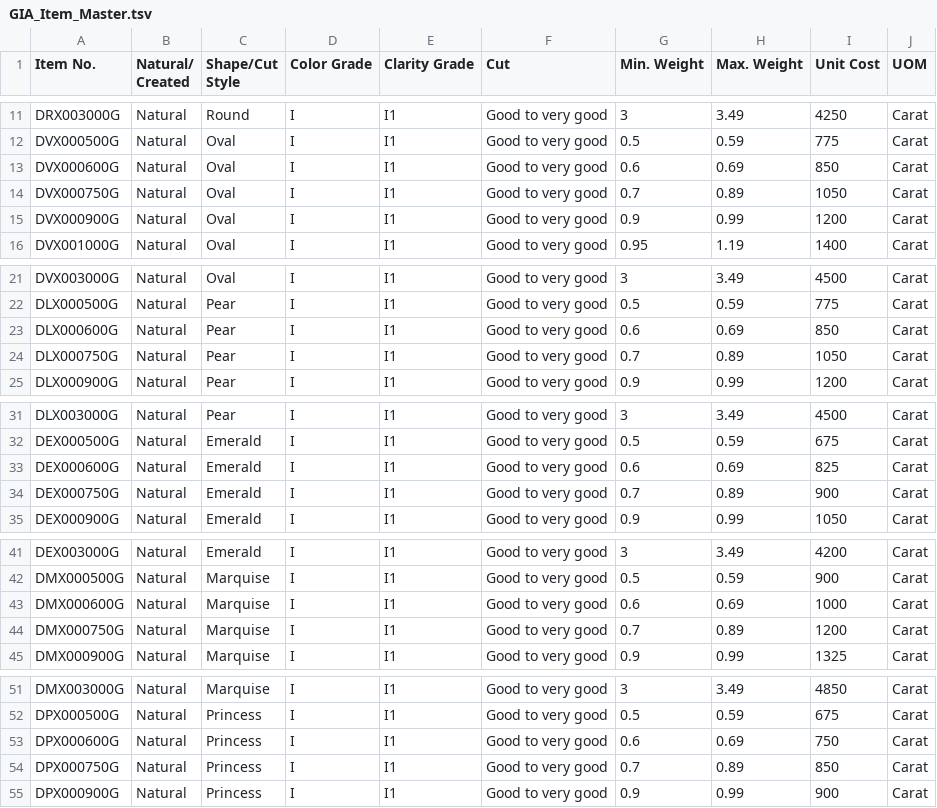
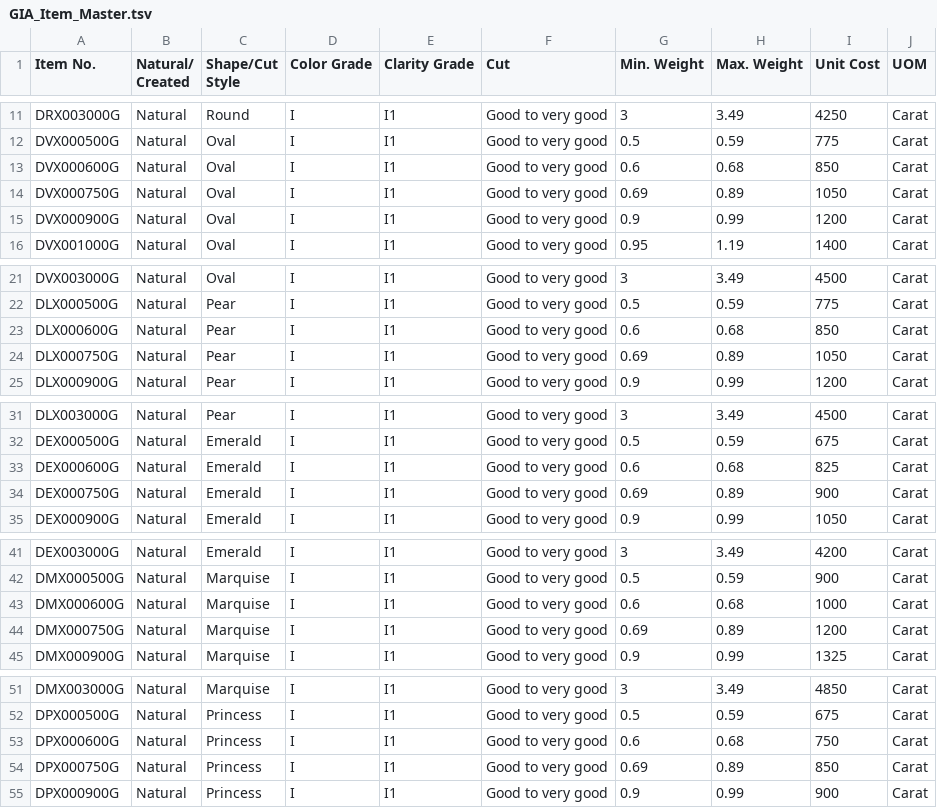
Before and after one commit to naumi369/GradeScrape, a TSV file: GIA_Item_Master.tsv, drawn as a sheet; only a part is shown, gaps mark what is left out.

Commit message:
Add files via upload

```diff
--- a/GIA_Item_Master.tsv
+++ b/GIA_Item_Master.tsv
@@ -13,4 +13,4 @@ DRX003000G	Natural	Round	I	I1	Good to very good	3	3.49	4250	Carat
 DVX000500G	Natural	Oval	I	I1	Good to very good	0.5	0.59	775	Carat
-DVX000600G	Natural	Oval	I	I1	Good to very good	0.6	0.69	850	Carat
-DVX000750G	Natural	Oval	I	I1	Good to very good	0.7	0.89	1050	Carat
+DVX000600G	Natural	Oval	I	I1	Good to very good	0.6	0.68	850	Carat
+DVX000750G	Natural	Oval	I	I1	Good to very good	0.69	0.89	1050	Carat
 DVX000900G	Natural	Oval	I	I1	Good to very good	0.9	0.99	1200	Carat
@@ -23,4 +23,4 @@ DVX003000G	Natural	Oval	I	I1	Good to very good	3	3.49	4500	Carat
 DLX000500G	Natural	Pear	I	I1	Good to very good	0.5	0.59	775	Carat
-DLX000600G	Natural	Pear	I	I1	Good to very good	0.6	0.69	850	Carat
-DLX000750G	Natural	Pear	I	I1	Good to very good	0.7	0.89	1050	Carat
+DLX000600G	Natural	Pear	I	I1	Good to very good	0.6	0.68	850	Carat
+DLX000750G	Natural	Pear	I	I1	Good to very good	0.69	0.89	1050	Carat
 DLX000900G	Natural	Pear	I	I1	Good to very good	0.9	0.99	1200	Carat
@@ -33,4 +33,4 @@ DLX003000G	Natural	Pear	I	I1	Good to very good	3	3.49	4500	Carat
 DEX000500G	Natural	Emerald	I	I1	Good to very good	0.5	0.59	675	Carat
-DEX000600G	Natural	Emerald	I	I1	Good to very good	0.6	0.69	825	Carat
-DEX000750G	Natural	Emerald	I	I1	Good to very good	0.7	0.89	900	Carat
+DEX000600G	Natural	Emerald	I	I1	Good to very good	0.6	0.68	825	Carat
+DEX000750G	Natural	Emerald	I	I1	Good to very good	0.69	0.89	900	Carat
 DEX000900G	Natural	Emerald	I	I1	Good to very good	0.9	0.99	1050	Carat
@@ -43,4 +43,4 @@ DEX003000G	Natural	Emerald	I	I1	Good to very good	3	3.49	4200	Carat
 DMX000500G	Natural	Marquise	I	I1	Good to very good	0.5	0.59	900	Carat
-DMX000600G	Natural	Marquise	I	I1	Good to very good	0.6	0.69	1000	Carat
-DMX000750G	Natural	Marquise	I	I1	Good to very good	0.7	0.89	1200	Carat
+DMX000600G	Natural	Marquise	I	I1	Good to very good	0.6	0.68	1000	Carat
+DMX000750G	Natural	Marquise	I	I1	Good to very good	0.69	0.89	1200	Carat
 DMX000900G	Natural	Marquise	I	I1	Good to very good	0.9	0.99	1325	Carat
@@ -53,4 +53,4 @@ DMX003000G	Natural	Marquise	I	I1	Good to very good	3	3.49	4850	Carat
 DPX000500G	Natural	Princess	I	I1	Good to very good	0.5	0.59	675	Carat
-DPX000600G	Natural	Princess	I	I1	Good to very good	0.6	0.69	750	Carat
-DPX000750G	Natural	Princess	I	I1	Good to very good	0.7	0.89	850	Carat
+DPX000600G	Natural	Princess	I	I1	Good to very good	0.6	0.68	750	Carat
+DPX000750G	Natural	Princess	I	I1	Good to very good	0.69	0.89	850	Carat
 DPX000900G	Natural	Princess	I	I1	Good to very good	0.9	0.99	900	Carat
```
